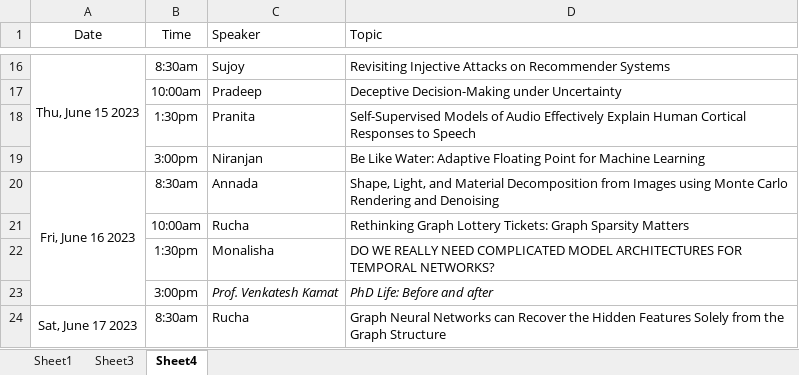
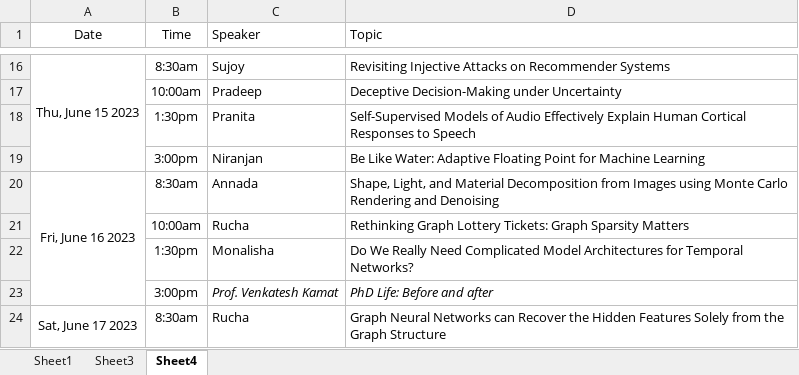
Before and after one commit to smlab-niser/phdpathanagosthi23, an Excel workbook: Book1.xlsx, sheet Sheet4, drawn as a sheet; only a part is shown, gaps mark what is left out; values as stored, in another font and other column widths than the file's, no borders; the diff names each change by its address in the sheet, - before the commit and + after, or states it on an @@ line.

```diff
--- a/Book1.xlsx (sheet Sheet4)
+++ b/Book1.xlsx (sheet Sheet4)
-D22 (Topic): DO WE REALLY NEED COMPLICATED MODEL ARCHITECTURES FOR TEMPORAL NETWORKS?
+D22 (Topic): Do We Really Need Complicated Model Architectures for Temporal Networks?
```
Also changed, not shown: sheet Sheet3, 1 other file.
